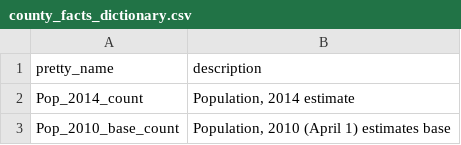
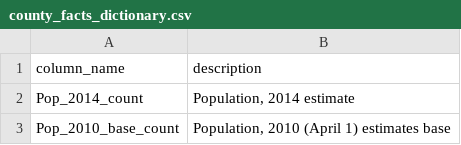
Before and after one commit to houstondatavis/data-jam-august-2016, a CSV file: csv/county_facts_dictionary.csv, drawn as a sheet; only a part is shown.

Commit message:
Update data dictionaries
Update column names in data dictionaries to "column_name" instead of
"pretty_name"

```diff
--- a/csv/county_facts_dictionary.csv
+++ b/csv/county_facts_dictionary.csv
@@ -1,2 +1,2 @@
-"pretty_name","description"
+"column_name","description"
 "Pop_2014_count"," Population, 2014 estimate"
```
Also changed, not shown: 1 other file.
